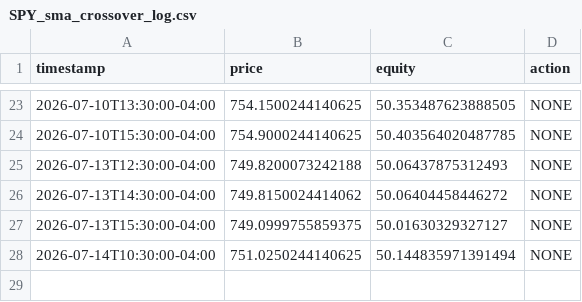
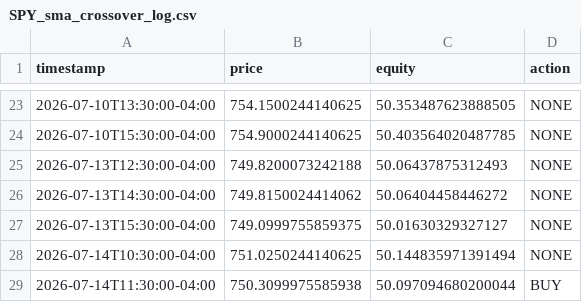
Before and after one commit to Oh-liver/trading-bot, a CSV file: state/SPY_sma_crossover_log.csv, drawn as a sheet; only a part is shown, gaps mark what is left out; the diff names each change by its address in the sheet, - before the commit and + after, or states it on an @@ line.

```diff
--- a/state/SPY_sma_crossover_log.csv
+++ b/state/SPY_sma_crossover_log.csv
+row 29: 2026-07-14T11:30:00-04:00 | 750.3099975585938 | 50.097094680200044 | BUY
```
Also changed, not shown: 1 other file.
